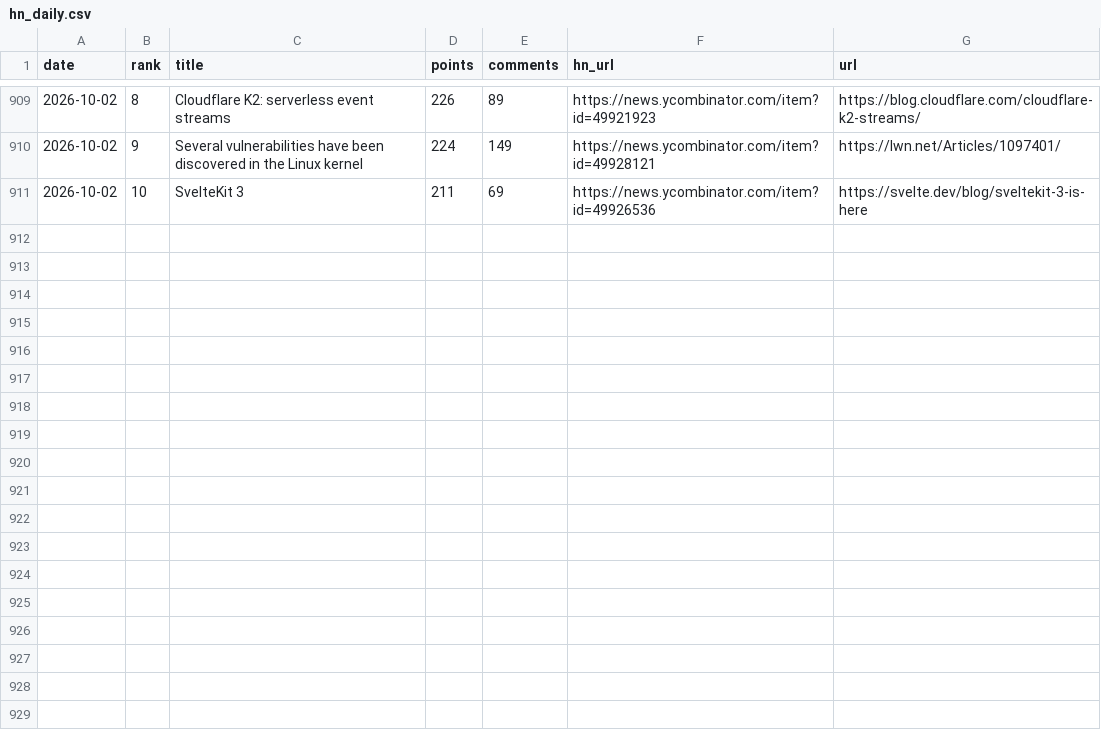
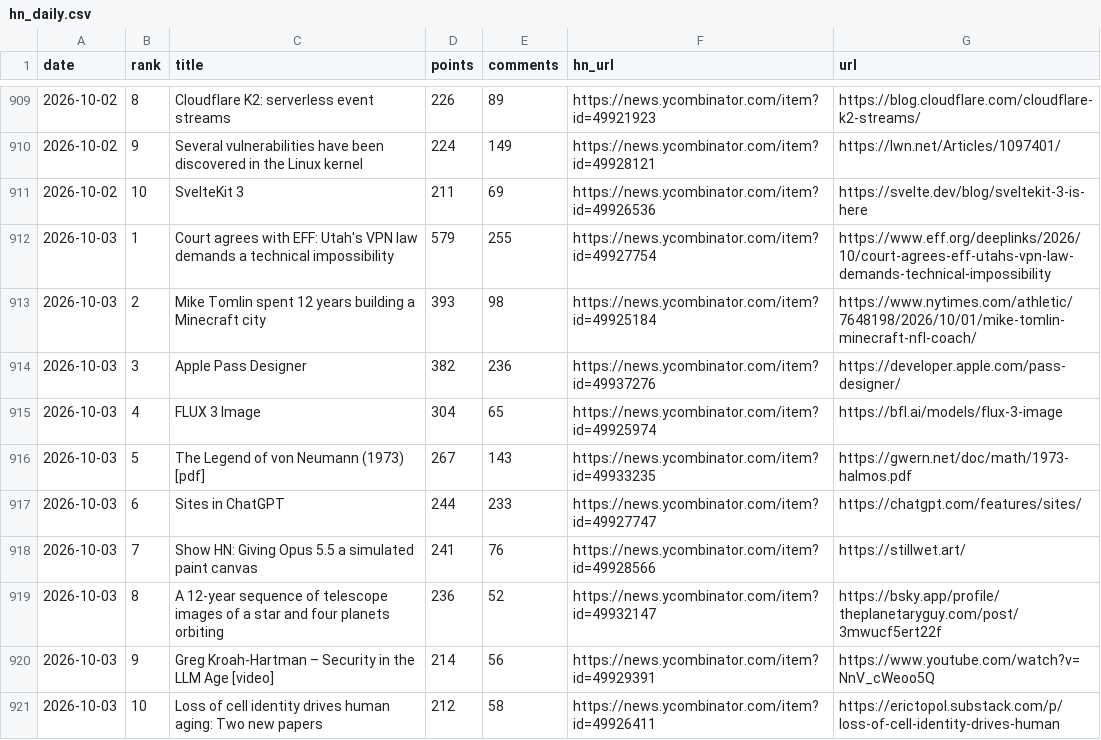
Before and after one commit to FunnymeowwooV0/star-observatory, a CSV file: data/hn_daily.csv, drawn as a sheet; only a part is shown, gaps mark what is left out; the diff names each change by its address in the sheet, - before the commit and + after, or states it on an @@ line.

```diff
--- a/data/hn_daily.csv
+++ b/data/hn_daily.csv
+row 912: 2026-10-03 | 1 | Court agrees with EFF: Utah's VPN law demands a technical impossibility | 579 | 255 | https://news.ycombinator.com/item?id=49927754 | https://www.eff.org/deeplinks/2026/10/court-agrees-eff-utahs-vpn-law-demands-technical-impossibility
+row 913: 2026-10-03 | 2 | Mike Tomlin spent 12 years building a Minecraft city | 393 | 98 | https://news.ycombinator.com/item?id=49925184 | https://www.nytimes.com/athletic/7648198/2026/10/01/mike-tomlin-minecraft-nfl-coach/
+row 914: 2026-10-03 | 3 | Apple Pass Designer | 382 | 236 | https://news.ycombinator.com/item?id=49937276 | https://developer.apple.com/pass-designer/
+row 915: 2026-10-03 | 4 | FLUX 3 Image | 304 | 65 | https://news.ycombinator.com/item?id=49925974 | https://bfl.ai/models/flux-3-image
+row 916: 2026-10-03 | 5 | The Legend of von Neumann (1973) [pdf] | 267 | 143 | https://news.ycombinator.com/item?id=49933235 | https://gwern.net/doc/math/1973-halmos.pdf
+row 917: 2026-10-03 | 6 | Sites in ChatGPT | 244 | 233 | https://news.ycombinator.com/item?id=49927747 | https://chatgpt.com/features/sites/
+row 918: 2026-10-03 | 7 | Show HN: Giving Opus 5.5 a simulated paint canvas | 241 | 76 | https://news.ycombinator.com/item?id=49928566 | https://stillwet.art/
+row 919: 2026-10-03 | 8 | A 12-year sequence of telescope images of a star and four planets orbiting | 236 | 52 | https://news.ycombinator.com/item?id=49932147 | https://bsky.app/profile/theplanetaryguy.com/post/3mwucf5ert22f
+row 920: 2026-10-03 | 9 | Greg Kroah-Hartman – Security in the LLM Age [video] | 214 | 56 | https://news.ycombinator.com/item?id=49929391 | https://www.youtube.com/watch?v=NnV_cWeoo5Q
+row 921: 2026-10-03 | 10 | Loss of cell identity drives human aging: Two new papers | 212 | 58 | https://news.ycombinator.com/item?id=49926411 | https://erictopol.substack.com/p/loss-of-cell-identity-drives-human
```
Also changed, not shown: data/github_daily.csv, data/hf_trending.csv, 7 other files.
